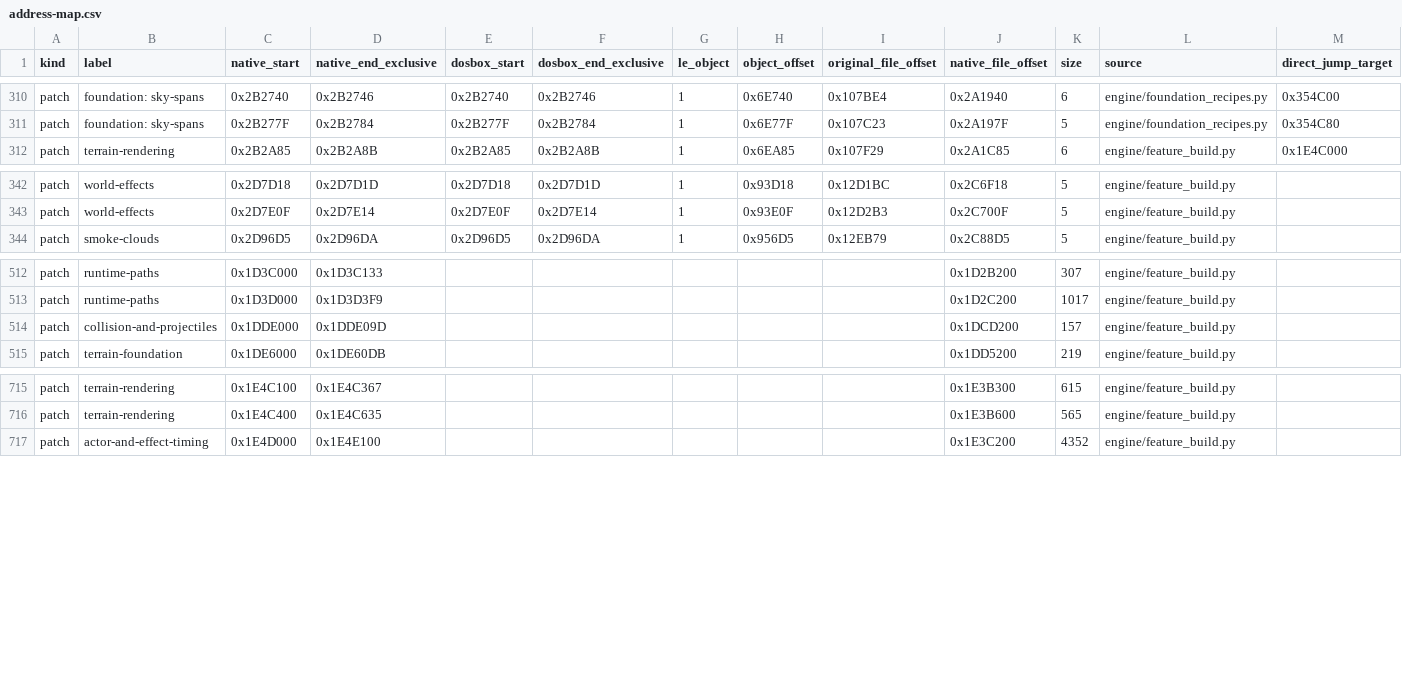
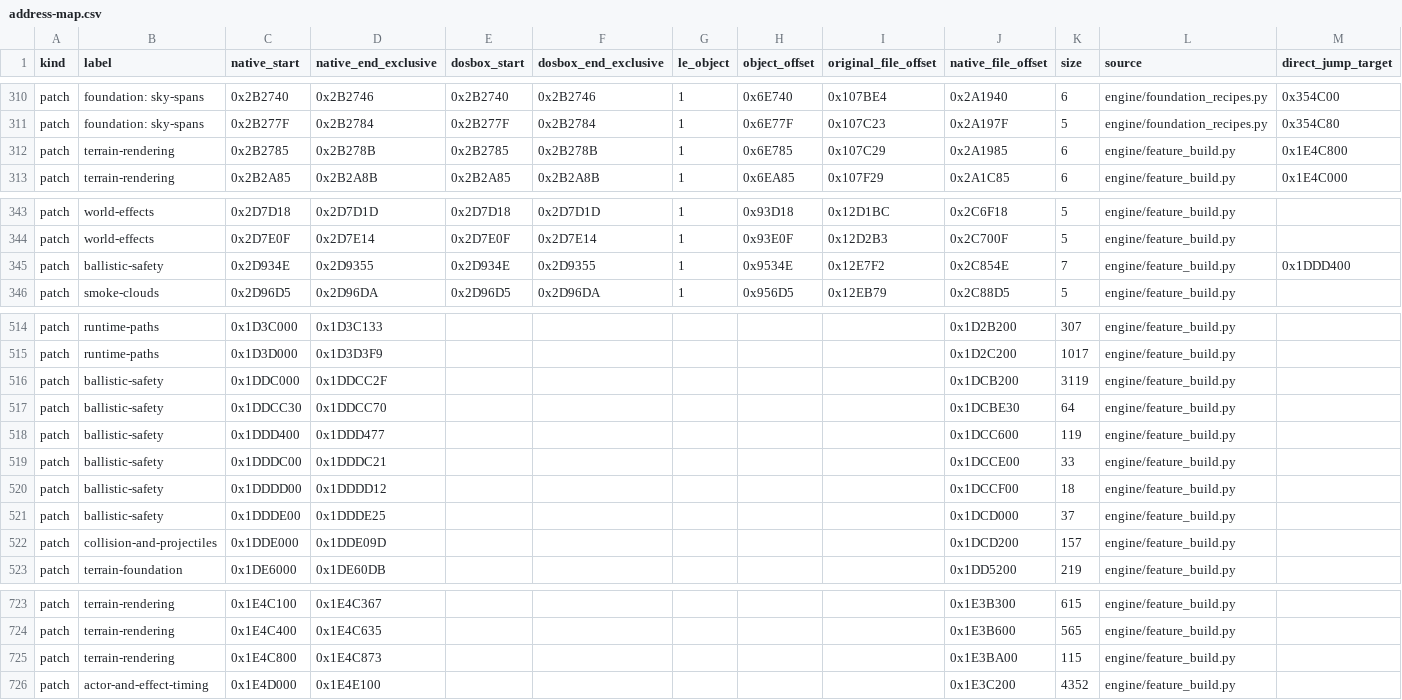
Before and after one commit to Murplugg/Terra-Nova-SFC-improved, a CSV file: docs/address-map.csv, drawn as a sheet; only a part is shown, gaps mark what is left out; rows hold the shown columns only; the diff names each change by its address in the sheet, - before the commit and + after, or states it on an @@ line.

Commit message:
Check squad explosive arcs and integrate terrain and setup improvements

```diff
--- a/docs/address-map.csv
+++ b/docs/address-map.csv
+row 312: patch | terrain-rendering | 0x2B2785 | 0x2B278B | 0x2B2785 | 0x2B278B | 1 | 0x6E785 | 0x107C29 | 0x2A1985 | 6 | engine/feature_build.py | 0x1E4C800
+row 345: patch | ballistic-safety | 0x2D934E | 0x2D9355 | 0x2D934E | 0x2D9355 | 1 | 0x9534E | 0x12E7F2 | 0x2C854E | 7 | engine/feature_build.py | 0x1DDD400
+row 516: patch | ballistic-safety | 0x1DDC000 | 0x1DDCC2F |  |  |  |  |  | 0x1DCB200 | 3119 | engine/feature_build.py
+row 517: patch | ballistic-safety | 0x1DDCC30 | 0x1DDCC70 |  |  |  |  |  | 0x1DCBE30 | 64 | engine/feature_build.py
+row 518: patch | ballistic-safety | 0x1DDD400 | 0x1DDD477 |  |  |  |  |  | 0x1DCC600 | 119 | engine/feature_build.py
+row 519: patch | ballistic-safety | 0x1DDDC00 | 0x1DDDC21 |  |  |  |  |  | 0x1DCCE00 | 33 | engine/feature_build.py
+row 520: patch | ballistic-safety | 0x1DDDD00 | 0x1DDDD12 |  |  |  |  |  | 0x1DCCF00 | 18 | engine/feature_build.py
+row 521: patch | ballistic-safety | 0x1DDDE00 | 0x1DDDE25 |  |  |  |  |  | 0x1DCD000 | 37 | engine/feature_build.py
+row 725: patch | terrain-rendering | 0x1E4C800 | 0x1E4C873 |  |  |  |  |  | 0x1E3BA00 | 115 | engine/feature_build.py
```
Also changed, not shown: 20 other files.
